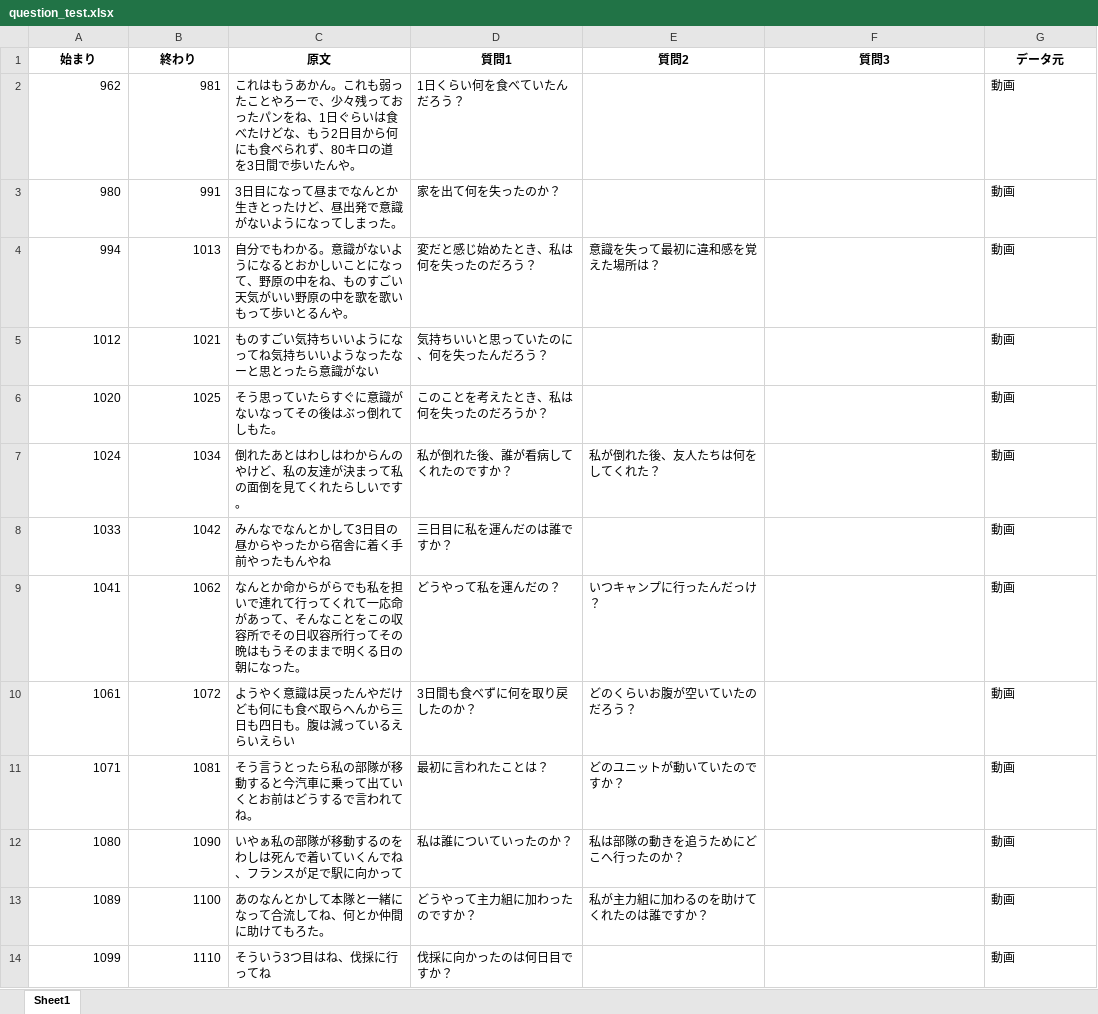
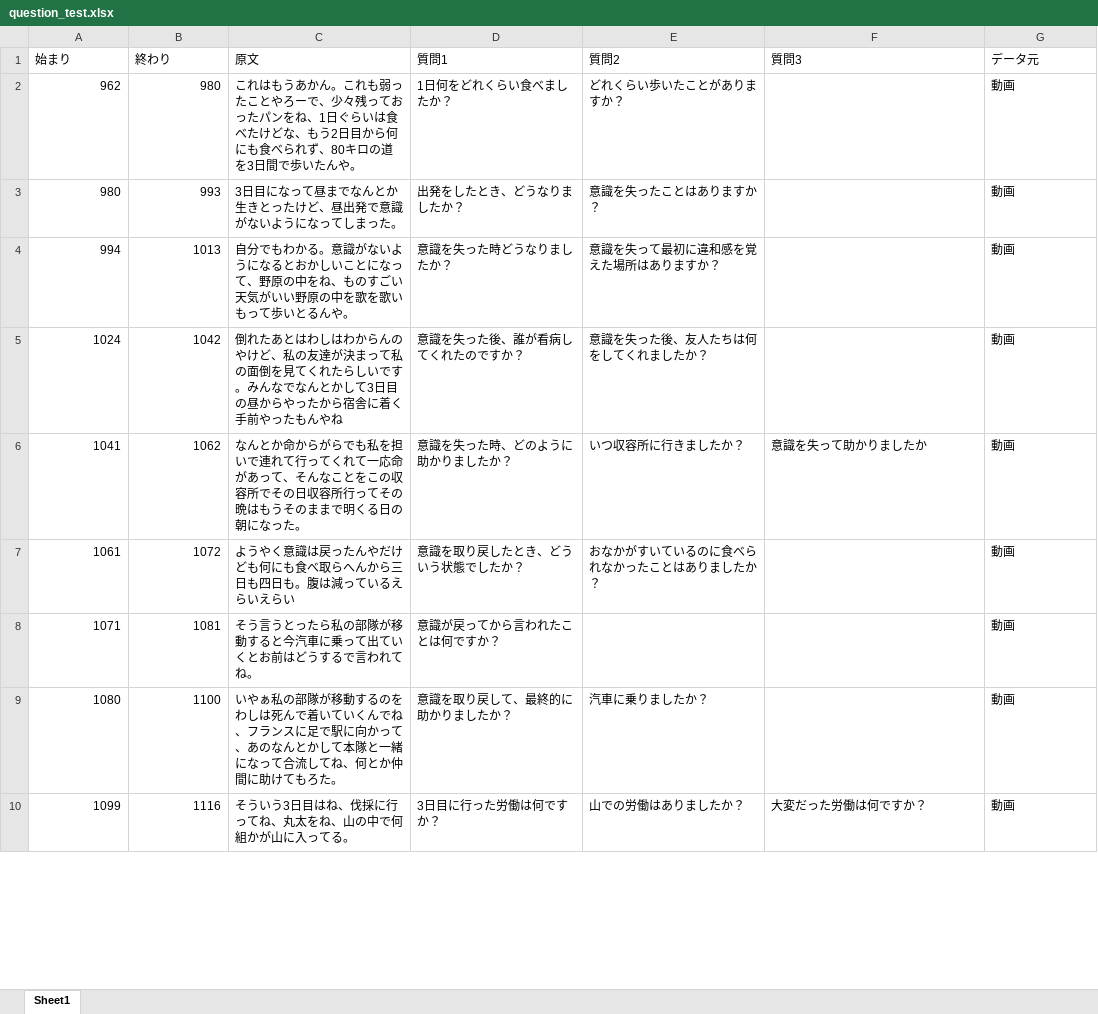
Before and after one commit to kouki-f/souzoukougaku_hikiage, an Excel workbook: data/question_test.xlsx, sheet Sheet1, drawn as a sheet; only a part is shown; values as stored, in another font and other column widths than the file's, no borders; removed rows and columns are numbered as before the commit, all else as after; the diff covers the shown part only; the diff names each change by its address in the sheet, - before the commit and + after, or states it on an @@ line.

```diff
--- a/data/question_test.xlsx (sheet Sheet1)
+++ b/data/question_test.xlsx (sheet Sheet1)
@@ A1:G1 bold: on → off, alignment: center → left @@
-B2 (終わり): 981
+B2 (終わり): 980
-D2 (質問1): 1日くらい何を食べていたんだろう？
+D2 (質問1): 1日何をどれくらい食べましたか？
-E2 (質問2): (empty)
+E2 (質問2): どれくらい歩いたことがありますか？
-B3 (終わり): 991
+B3 (終わり): 993
-D3 (質問1): 家を出て何を失ったのか？
+D3 (質問1): 出発をしたとき、どうなりましたか？
-E3 (質問2): (empty)
+E3 (質問2): 意識を失ったことはありますか？
-D4 (質問1): 変だと感じ始めたとき、私は何を失ったのだろう？
+D4 (質問1): 意識を失った時どうなりましたか？
-E4 (質問2): 意識を失って最初に違和感を覚えた場所は？
+E4 (質問2): 意識を失って最初に違和感を覚えた場所はありますか？
-row 5: 1012 | 1021 | ものすごい気持ちいいようになってね気持ちいいようなったなーと思とったら意識がない | 気持ちいいと思っていたのに、何を失ったんだろう？ |  |  | 動画
-row 6: 1020 | 1025 | そう思っていたらすぐに意識がないなってその後はぶっ倒れてしもた。 | このことを考えたとき、私は何を失ったのだろうか？ |  |  | 動画
-B5 (終わり): 1034
+B5 (終わり): 1042
-C5 (原文): …いです。
+C5 (原文): …いです。みんなでなんとかして3日目の昼からやったから宿舎に着く手前やったもんやね
-D5 (質問1): 私が倒れた後、誰が看病してくれたのですか？
+D5 (質問1): 意識を失った後、誰が看病してくれたのですか？
-E5 (質問2): 私が倒れた後、友人たちは何をしてくれた？
+E5 (質問2): 意識を失った後、友人たちは何をしてくれましたか？
-row 8: 1033 | 1042 | みんなでなんとかして3日目の昼からやったから宿舎に着く手前やったもんやね | 三日目に私を運んだのは誰ですか？ |  |  | 動画
-D6 (質問1): どうやって私を運んだの？
+D6 (質問1): 意識を失った時、どのように助かりましたか？
-E6 (質問2): いつキャンプに行ったんだっけ？
+E6 (質問2): いつ収容所に行きましたか？
-F6 (質問3): (empty)
+F6 (質問3): 意識を失って助かりましたか
-D7 (質問1): 3日間も食べずに何を取り戻したのか？
+D7 (質問1): 意識を取り戻したとき、どういう状態でしたか？
-E7 (質問2): どのくらいお腹が空いていたのだろう？
+E7 (質問2): おなかがすいているのに食べられなかったことはありましたか？
-D8 (質問1): 最初に言われたことは？
+D8 (質問1): 意識が戻ってから言われたことは何ですか？
-E8 (質問2): どのユニットが動いていたのですか？
+E8 (質問2): (empty)
-B9 (終わり): 1090
+B9 (終わり): 1100
-C9 (原文): …フランスが足で駅に向かって
+C9 (原文): …フランスに足で駅に向かって、あのなんとかして本隊と一緒になって合流してね、何とか仲間に助けてもろた。
-D9 (質問1): 私は誰についていったのか？
+D9 (質問1): 意識を取り戻して、最終的に助かりましたか？
-E9 (質問2): 私は部隊の動きを追うためにどこへ行ったのか？
+E9 (質問2): 汽車に乗りましたか？
-row 13: 1089 | 1100 | あのなんとかして本隊と一緒になって合流してね、何とか仲間に助けてもろた。 | どうやって主力組に加わったのですか？ | 私が主力組に加わるのを助けてくれたのは誰ですか？ |  | 動画
-B10 (終わり): 1110
+B10 (終わり): 1116
-C10 (原文): そういう3つ目はね、伐採に行ってね
+C10 (原文): そういう3日目はね、伐採に行ってね、丸太をね、山の中で何組かが山に入ってる。
-D10 (質問1): 伐採に向かったのは何日目ですか？
+D10 (質問1): 3日目に行った労働は何ですか？
-E10 (質問2): (empty)
+E10 (質問2): 山での労働はありましたか？
-F10 (質問3): (empty)
+F10 (質問3): 大変だった労働は何ですか？
```
Also changed, not shown: 12 removed rows and 33 edited cells elsewhere in this sheet, 13 other files.
